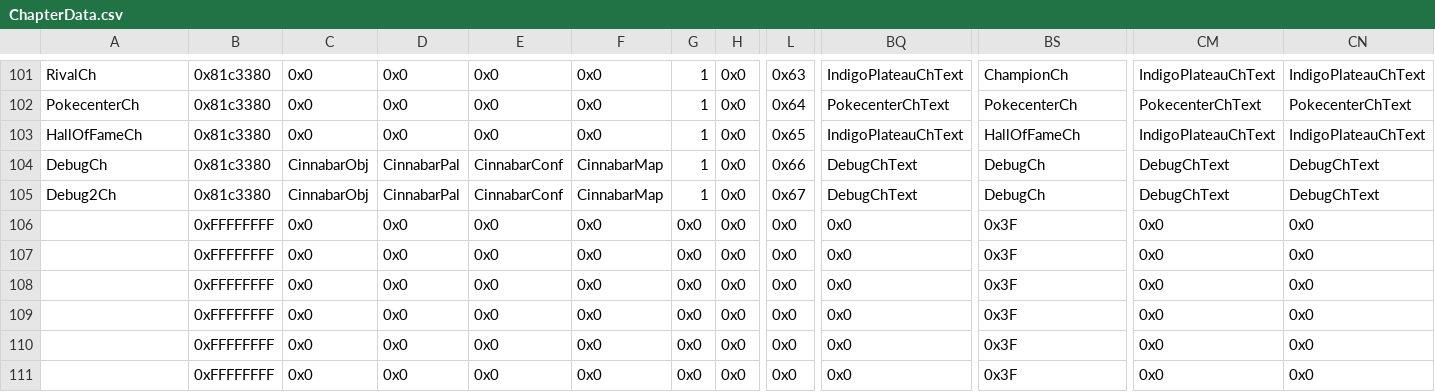
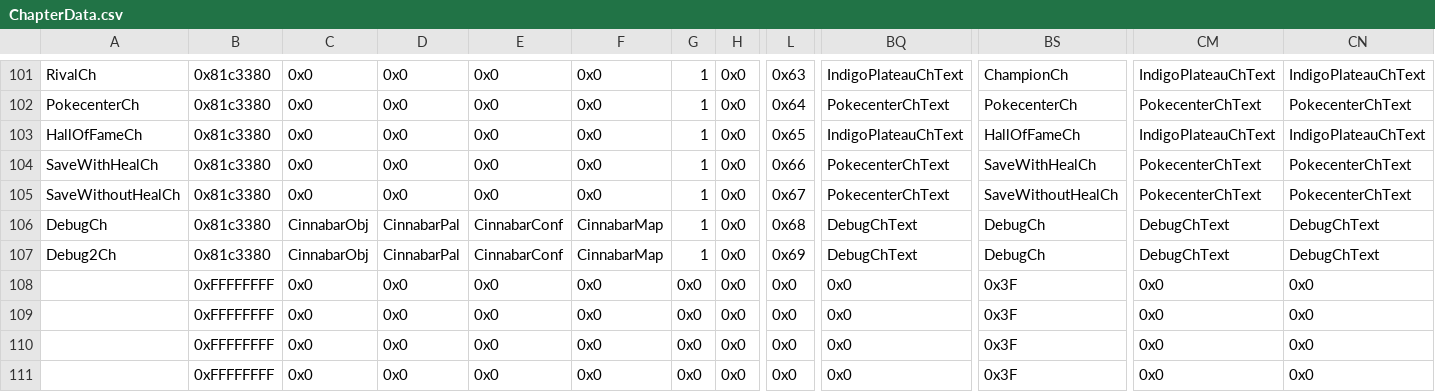
Before and after one commit to FireEmblemUniverse/SkillSystem_FE8, a CSV file: Tables/NightmareModules/ChapterData/ChapterData.csv, drawn as a sheet; only a part is shown, gaps mark what is left out; the diff names each change by its address in the sheet, - before the commit and + after, or states it on an @@ line.

```diff
--- a/Tables/NightmareModules/ChapterData/ChapterData.csv
+++ b/Tables/NightmareModules/ChapterData/ChapterData.csv
-A104: DebugCh
+A104: SaveWithHealCh
-C104:C105: CinnabarObj
+C104:C105: 0x0
-D104:D105: CinnabarPal
+D104:D105: 0x0
-E104:E105: CinnabarConf
+E104:E105: 0x0
-F104:F105: CinnabarMap
+F104:F105: 0x0
-BQ104:BQ105: DebugChText
+BQ104:BQ105: PokecenterChText
-BS104: DebugCh
+BS104: SaveWithHealCh
-CM104:CM105: DebugChText
+CM104:CM105: PokecenterChText
-CN104:CN105: DebugChText
+CN104:CN105: PokecenterChText
-A105: Debug2Ch
+A105: SaveWithoutHealCh
-BS105: DebugCh
+BS105: SaveWithoutHealCh
-A106: (empty)
+A106: DebugCh
-B106:B107: 0xFFFFFFFF
+B106:B107: 0x81c3380
-C106:C107: 0x0
+C106:C107: CinnabarObj
-D106:D107: 0x0
+D106:D107: CinnabarPal
-E106:E107: 0x0
+E106:E107: CinnabarConf
-F106:F107: 0x0
+F106:F107: CinnabarMap
-G106:G107: 0x0
+G106:G107: 1
-L106: 0x0
+L106: 0x68
-BQ106:BQ107: 0x0
+BQ106:BQ107: DebugChText
-BS106:BS107: 0x3F
+BS106:BS107: DebugCh
-CM106:CM107: 0x0
+CM106:CM107: DebugChText
-CN106:CN107: 0x0
+CN106:CN107: DebugChText
-A107: (empty)
+A107: Debug2Ch
-L107: 0x0
+L107: 0x69
```
Also changed, not shown: 36 other files.
